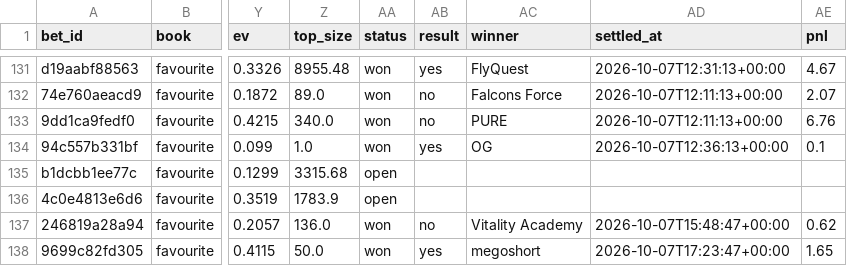
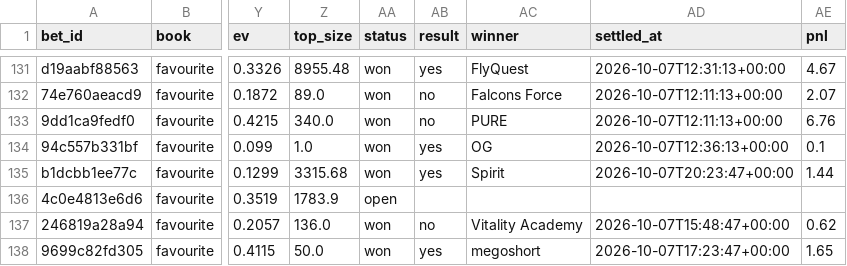
Before and after one commit to nathangin/esports-betting, a CSV file: state/paper/ledger.csv, drawn as a sheet; only a part is shown, gaps mark what is left out; the diff names each change by its address in the sheet, - before the commit and + after, or states it on an @@ line.

```diff
--- a/state/paper/ledger.csv
+++ b/state/paper/ledger.csv
-AA135 (status): open
+AA135 (status): won
-AB135 (result): (empty)
+AB135 (result): yes
-AC135 (winner): (empty)
+AC135 (winner): Spirit
-AD135 (settled_at): (empty)
+AD135 (settled_at): 2026-10-07T20:23:47+00:00
-AE135 (pnl): (empty)
+AE135 (pnl): 1.44
```
Also changed, not shown: 6 other files.
